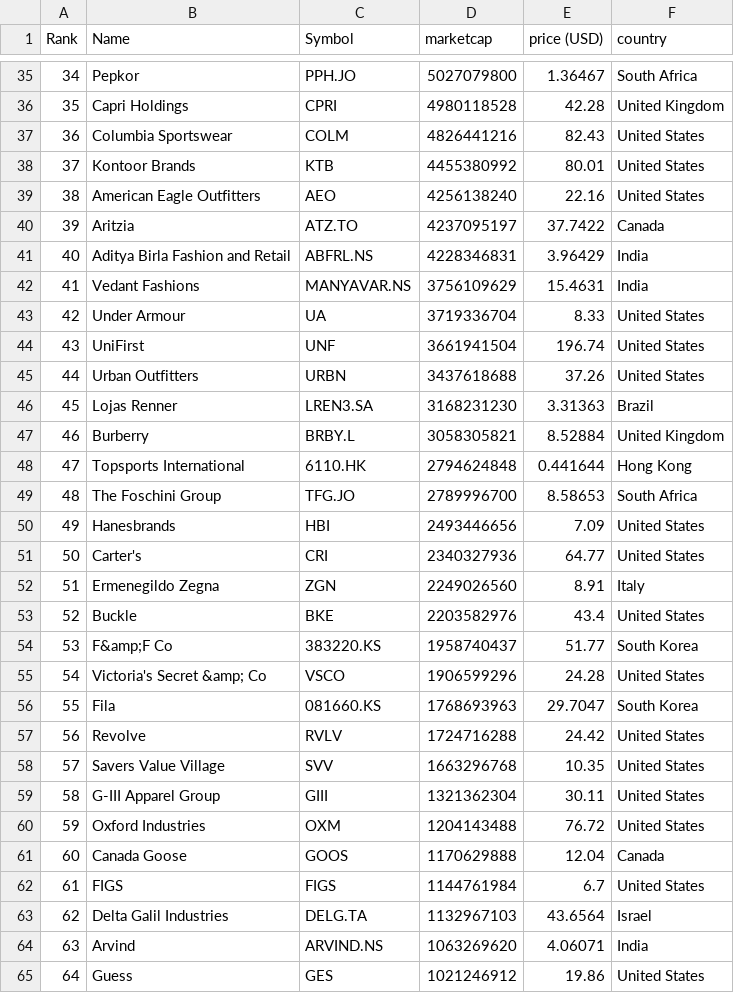
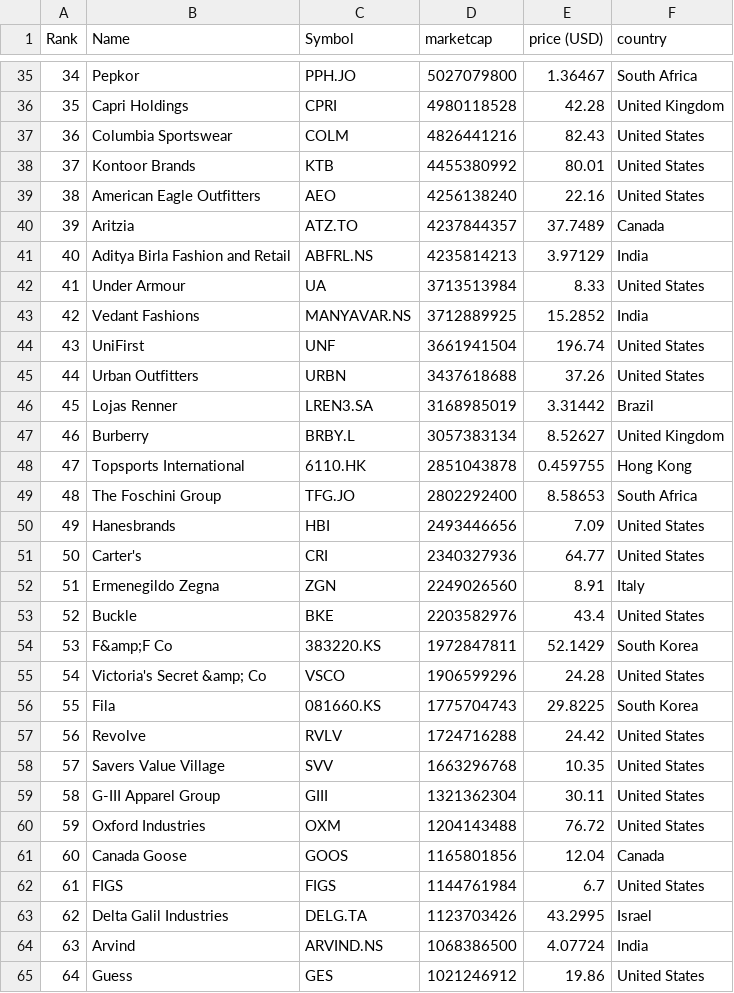
Before and after one commit to bahamut71/merida-june-6-2024, a CSV file: companies-all.csv, drawn as a sheet; only a part is shown, gaps mark what is left out; the diff covers the shown part only.

```diff
--- a/companies-all.csv
+++ b/companies-all.csv
@@ -39,12 +39,12 @@
 "38","American Eagle Outfitters","AEO","4256138240","22.16","United States"
-"39","Aritzia","ATZ.TO","4237095197","37.7422","Canada"
-"40","Aditya Birla Fashion and Retail","ABFRL.NS","4228346831","3.96429","India"
-"41","Vedant Fashions","MANYAVAR.NS","3756109629","15.4631","India"
-"42","Under Armour","UA","3719336704","8.33","United States"
+"39","Aritzia","ATZ.TO","4237844357","37.7489","Canada"
+"40","Aditya Birla Fashion and Retail","ABFRL.NS","4235814213","3.97129","India"
+"41","Under Armour","UA","3713513984","8.33","United States"
+"42","Vedant Fashions","MANYAVAR.NS","3712889925","15.2852","India"
 "43","UniFirst","UNF","3661941504","196.74","United States"
 "44","Urban Outfitters","URBN","3437618688","37.26","United States"
-"45","Lojas Renner","LREN3.SA","3168231230","3.31363","Brazil"
-"46","Burberry","BRBY.L","3058305821","8.52884","United Kingdom"
-"47","Topsports International","6110.HK","2794624848","0.441644","Hong Kong"
-"48","The Foschini Group","TFG.JO","2789996700","8.58653","South Africa"
+"45","Lojas Renner","LREN3.SA","3168985019","3.31442","Brazil"
+"46","Burberry","BRBY.L","3057383134","8.52627","United Kingdom"
+"47","Topsports International","6110.HK","2851043878","0.459755","Hong Kong"
+"48","The Foschini Group","TFG.JO","2802292400","8.58653","South Africa"
 "49","Hanesbrands","HBI","2493446656","7.09","United States"
@@ -53,5 +53,5 @@
 "52","Buckle","BKE","2203582976","43.4","United States"
-"53","F&amp;F Co","383220.KS","1958740437","51.77","South Korea"
+"53","F&amp;F Co","383220.KS","1972847811","52.1429","South Korea"
 "54","Victoria's Secret &amp; Co","VSCO","1906599296","24.28","United States"
-"55","Fila","081660.KS","1768693963","29.7047","South Korea"
+"55","Fila","081660.KS","1775704743","29.8225","South Korea"
 "56","Revolve","RVLV","1724716288","24.42","United States"
@@ -60,6 +60,6 @@
 "59","Oxford Industries","OXM","1204143488","76.72","United States"
-"60","Canada Goose","GOOS","1170629888","12.04","Canada"
+"60","Canada Goose","GOOS","1165801856","12.04","Canada"
 "61","FIGS","FIGS","1144761984","6.7","United States"
-"62","Delta Galil Industries","DELG.TA","1132967103","43.6564","Israel"
-"63","Arvind","ARVIND.NS","1063269620","4.06071","India"
+"62","Delta Galil Industries","DELG.TA","1123703426","43.2995","Israel"
+"63","Arvind","ARVIND.NS","1068386500","4.07724","India"
 "64","Guess","GES","1021246912","19.86","United States"
```
Also changed, not shown: 123 edited cells elsewhere in this file, companies_france.csv, companies_germany.csv, 1 other file.
